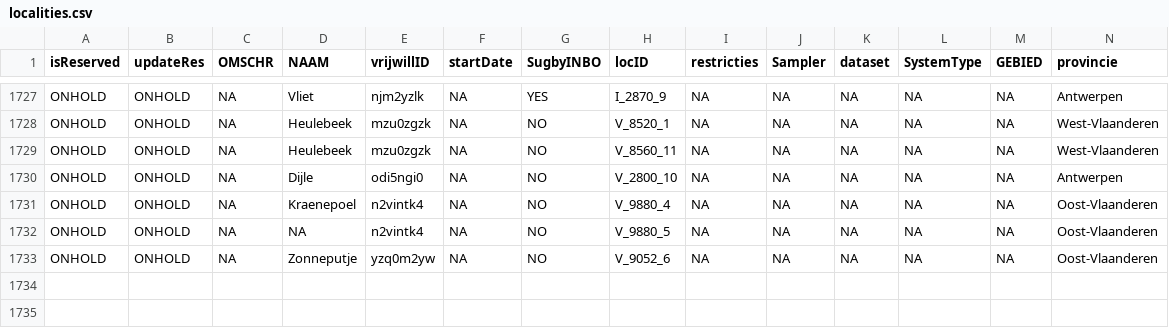
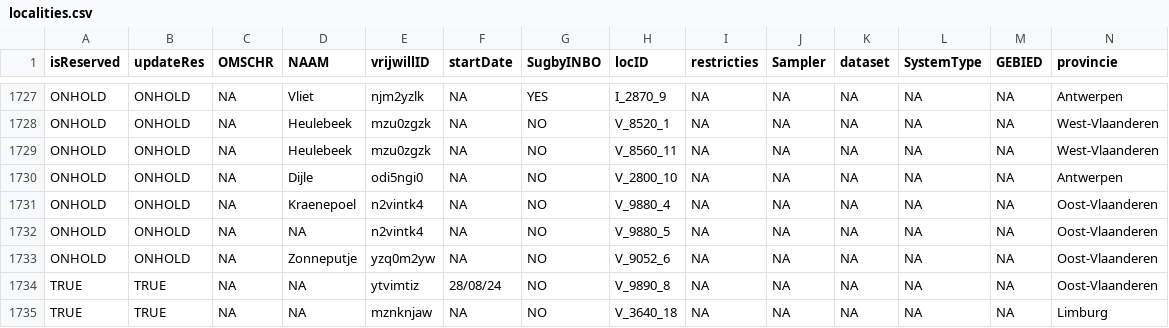
Before and after one commit to inbo/craywatch, a CSV file: assets/localities.csv, drawn as a sheet; only a part is shown, gaps mark what is left out; rows hold the shown columns only; the diff covers the shown part only; the diff names each change by its address in the sheet, - before the commit and + after, or states it on an @@ line.

Commit message:
Update localities.csv

```diff
--- a/assets/localities.csv
+++ b/assets/localities.csv
+row 1734: TRUE | TRUE | NA | NA | ytvimtiz | 28/08/24 | NO | V_9890_8 | NA | NA | NA | NA | NA | Oost-Vlaanderen
+row 1735: TRUE | TRUE | NA | NA | mznknjaw | NA | NO | V_3640_18 | NA | NA | NA | NA | NA | Limburg
```
Also changed, not shown: 2 added rows and 15 edited cells elsewhere in this file.
